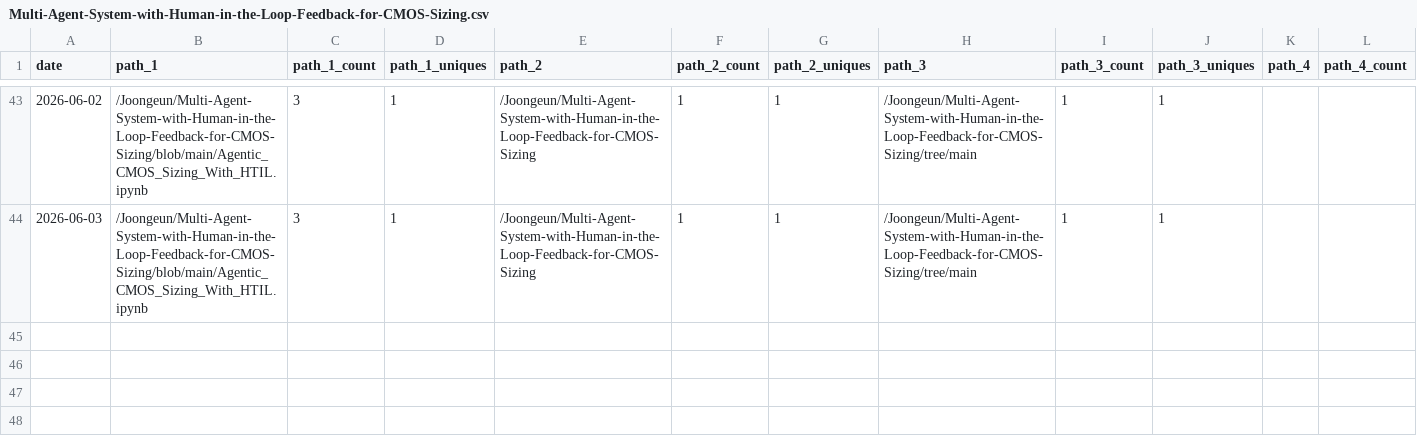
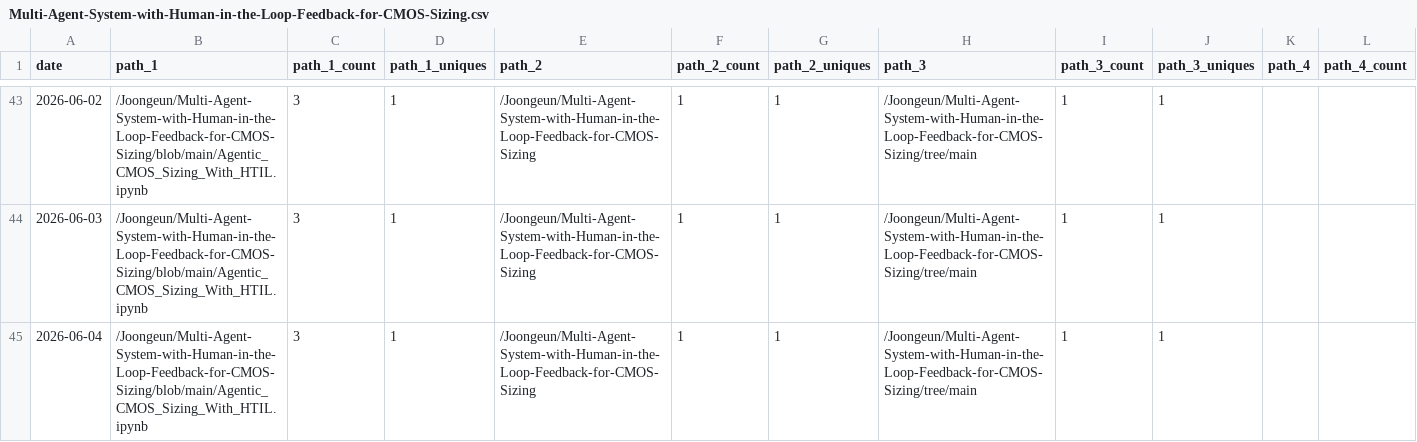
Before and after one commit to Joongeun/Joon_Project_Stats, a CSV file: data/github_paths/Multi-Agent-System-with-Human-in-the-Loop-Feedback-for-CMOS-Sizing.csv, drawn as a sheet; only a part is shown, gaps mark what is left out; rows hold the shown columns only; the diff names each change by its address in the sheet, - before the commit and + after, or states it on an @@ line.

Commit message:
data update

```diff
--- a/data/github_paths/Multi-Agent-System-with-Human-in-the-Loop-Feedback-for-CMOS-Sizing.csv
+++ b/data/github_paths/Multi-Agent-System-with-Human-in-the-Loop-Feedback-for-CMOS-Sizing.csv
+row 45: 2026-06-04 | /Joongeun/Multi-Agent-System-with-Human-in-the-Loop-Feedback-for-CMOS-Sizing/blob/main/Agentic_CMOS_Sizing_With_HTIL.ipynb | 3 | 1 | /Joongeun/Multi-Agent-System-with-Human-in-the-Loop-Feedback-for-CMOS-Sizing | 1 | 1 | /Joongeun/Multi-Agent-System-with-Human-in-the-Loop-Feedback-for-CMOS-Sizing/tree/main | 1 | 1
```
Also changed, not shown: data/github_paths/Badminton-Shuttle-Launcher.csv, data/github_paths/MIT-Internship-2024.csv, 10 other files.
